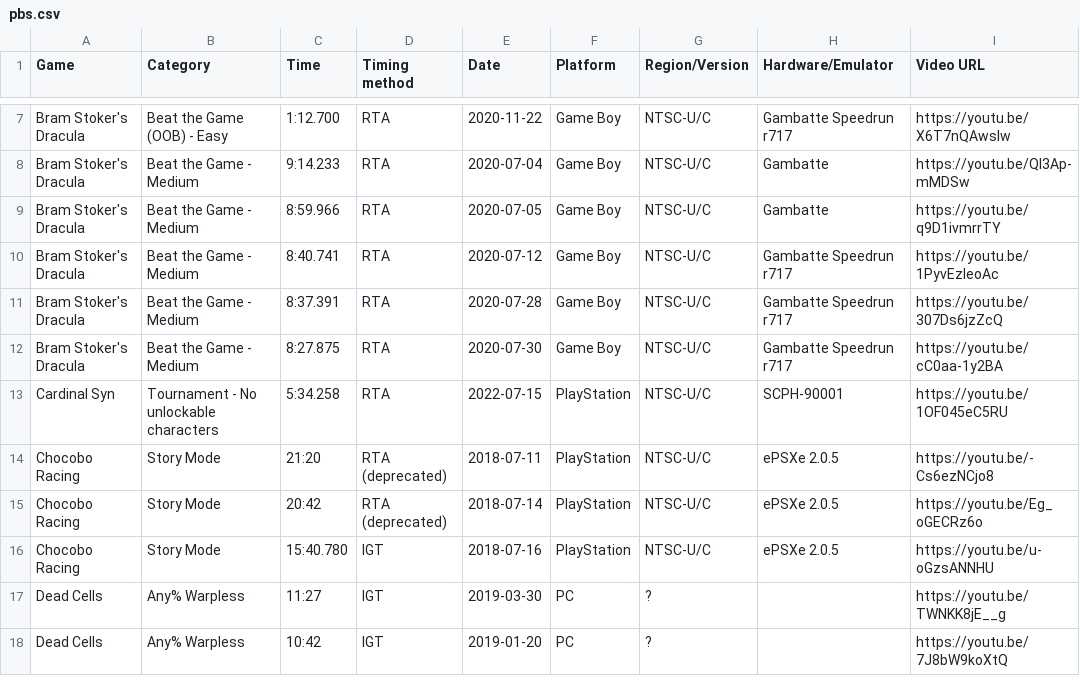
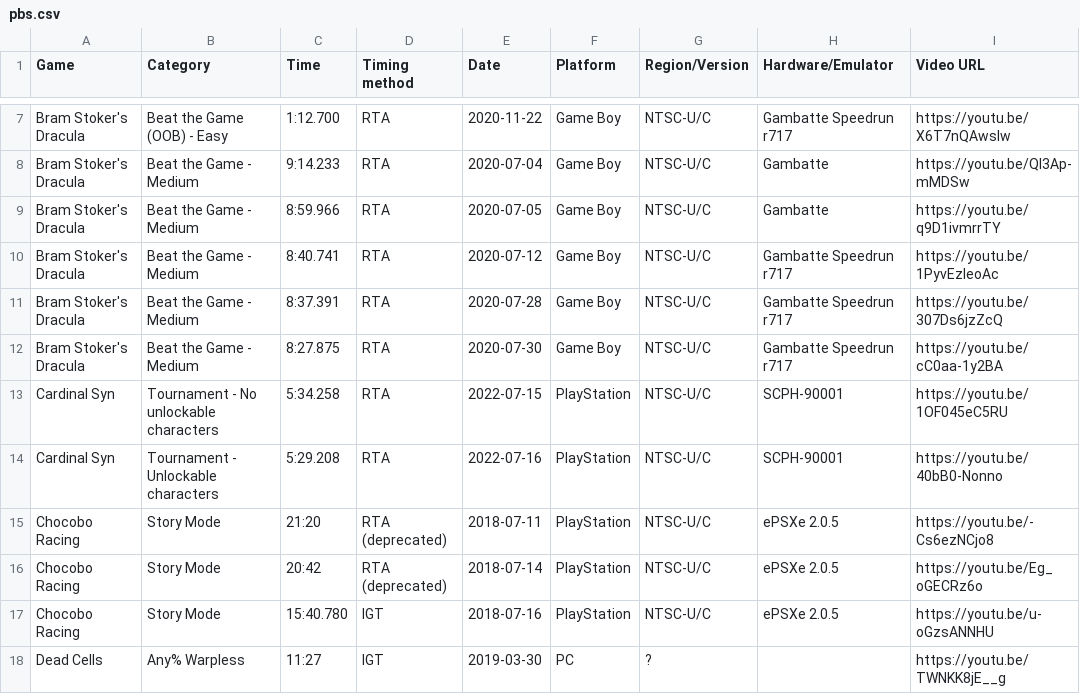
Before and after one commit to AmenAnthem/speedrun-pbs, a CSV file: pbs.csv, drawn as a sheet; only a part is shown, gaps mark what is left out; the shorter side is filled out with more unchanged rows; the diff names each change by its address in the sheet, - before the commit and + after, or states it on an @@ line.

Commit message:
Added Cardinal Syn PB

```diff
--- a/pbs.csv
+++ b/pbs.csv
+row 14: Cardinal Syn | Tournament - Unlockable characters | 5:29.208 | RTA | 2022-07-16 | PlayStation | NTSC-U/C | SCPH-90001 | https://youtu.be/40bB0-Nonno
```
